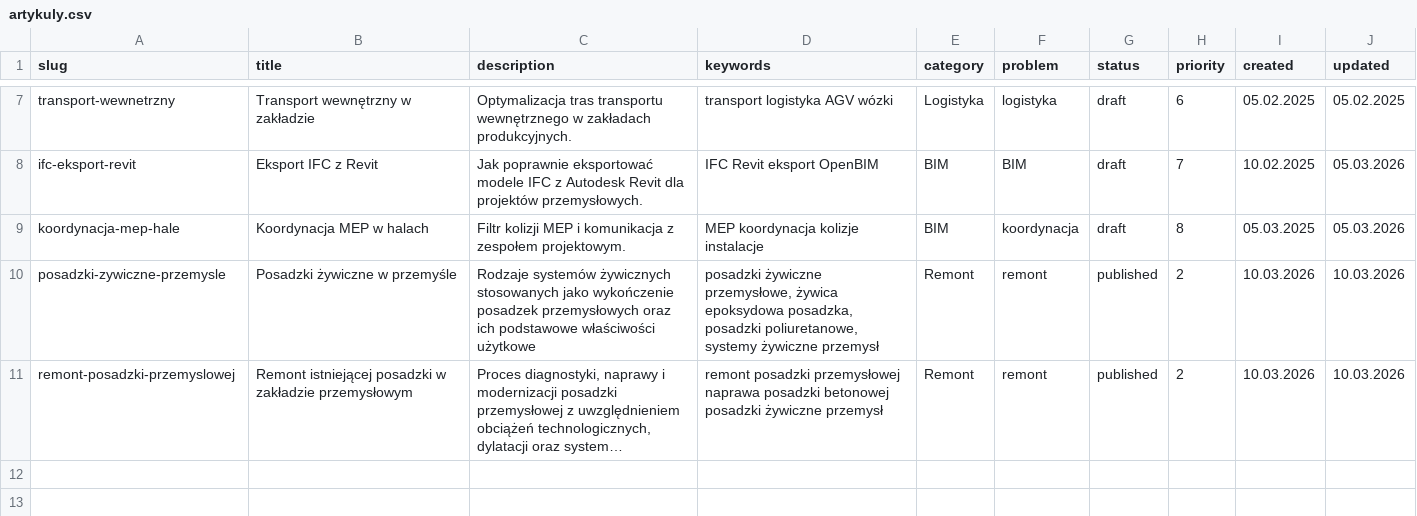
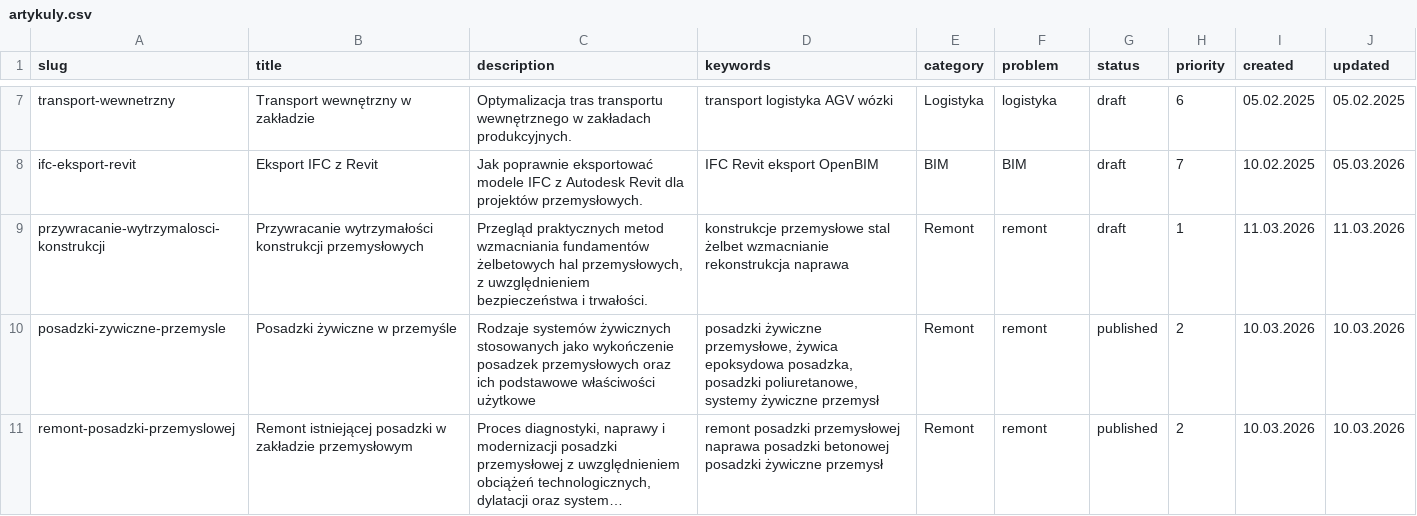
Before and after one commit to ChoroboroGit/iabim-site, a CSV file: artykuly.csv, drawn as a sheet; only a part is shown, gaps mark what is left out; long unchanged cells end in ….

```diff
--- a/artykuly.csv
+++ b/artykuly.csv
@@ -8,3 +8,3 @@ transport-wewnetrzny;Transport wewnętrzny w zakładzie;Optymalizacja tras trans
 ifc-eksport-revit;Eksport IFC z Revit;Jak poprawnie eksportować modele IFC z Autodesk Revit dla projektów przemysłowych.;IFC Revit eksport OpenBIM;BIM;BIM;draft;7;10.02.2025;05.03.2026
-koordynacja-mep-hale;Koordynacja MEP w halach;Filtr kolizji MEP i komunikacja z zespołem projektowym.;MEP koordynacja kolizje instalacje;BIM;koordynacja;draft;8;05.03.2025;05.03.2026
+przywracanie-wytrzymalosci-konstrukcji;Przywracanie wytrzymałości konstrukcji przemysłowych;Przegląd praktycznych metod wzmacniania fundamentów żelbetowych hal przemysłowych, z uwzględnieniem bezpieczeństwa i trwałości.;konstrukcje przemysłowe stal żelbet wzmacnianie rekonstrukcja naprawa;Remont;remont;draft;1;11.03.2026;11.03.2026
 posadzki-zywiczne-przemysle;Posadzki żywiczne w przemyśle;Rodzaje systemów żywicznych stosowanych jako wykończenie posadzek przemysłowych oraz ich podstawowe właściwości użytkowe;posadzki żywiczne przemysłowe, żywica epoksydowa posadzka, posadzki poliuretanowe, systemy żywiczne przemysł;Remont;remont;published;2;10.03.2026;10.03.2026
```
Also changed, not shown: 5 other files.
